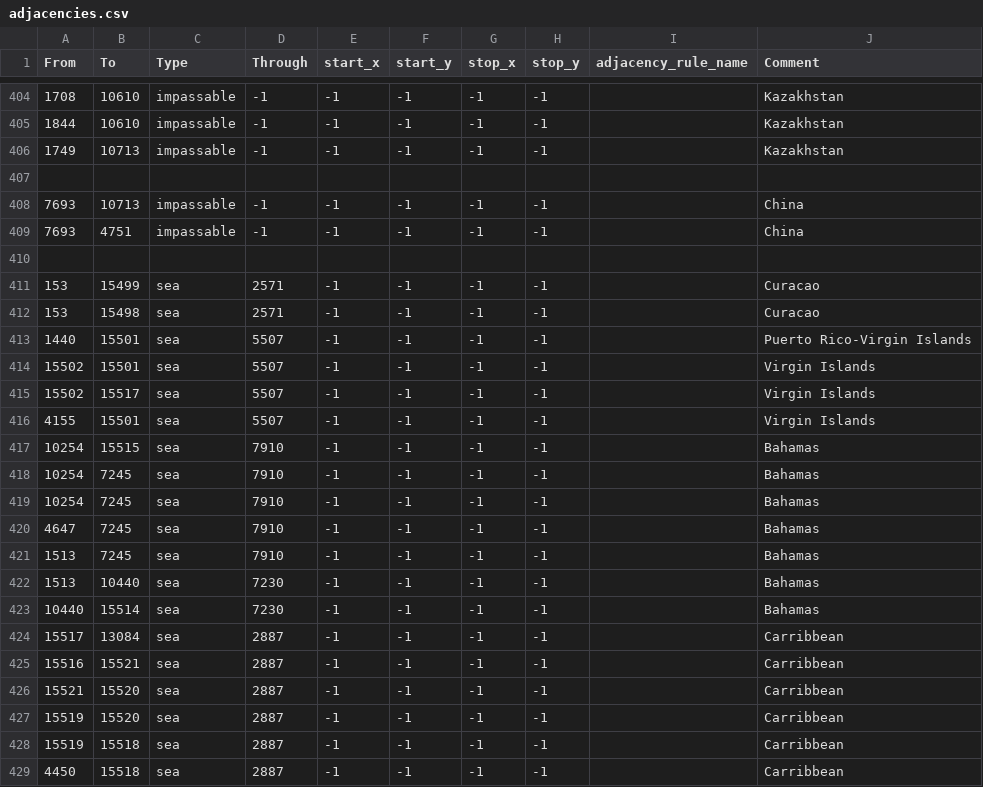
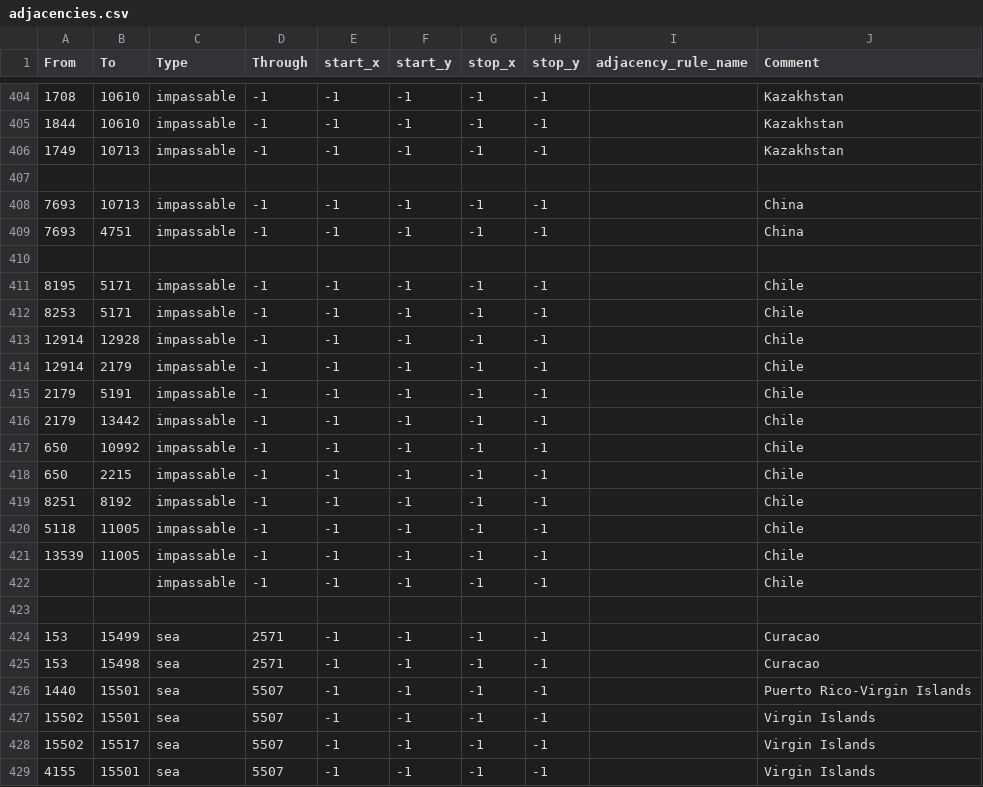
Before and after one commit to WolfxeS6/NovumVexillum, a CSV file: map/adjacencies.csv, drawn as a sheet; only a part is shown, gaps mark what is left out; the shorter side is filled out with more unchanged rows.

```diff
--- a/map/adjacencies.csv
+++ b/map/adjacencies.csv
@@ -410,2 +410,15 @@ From;To;Type;Through;start_x;start_y;stop_x;stop_y;adjacency_rule_name;Comment
 
+8195;5171;impassable;-1;-1;-1;-1;-1;;Chile
+8253;5171;impassable;-1;-1;-1;-1;-1;;Chile
+12914;12928;impassable;-1;-1;-1;-1;-1;;Chile
+12914;2179;impassable;-1;-1;-1;-1;-1;;Chile
+2179;5191;impassable;-1;-1;-1;-1;-1;;Chile
+2179;13442;impassable;-1;-1;-1;-1;-1;;Chile
+650;10992;impassable;-1;-1;-1;-1;-1;;Chile
+650;2215;impassable;-1;-1;-1;-1;-1;;Chile
+8251;8192;impassable;-1;-1;-1;-1;-1;;Chile
+5118;11005;impassable;-1;-1;-1;-1;-1;;Chile
+13539;11005;impassable;-1;-1;-1;-1;-1;;Chile
+;;impassable;-1;-1;-1;-1;-1;;Chile
+
 153;15499;sea;2571;-1;-1;-1;-1;;Curacao
```
Also changed, not shown: map/definition.csv, 26 other files.
